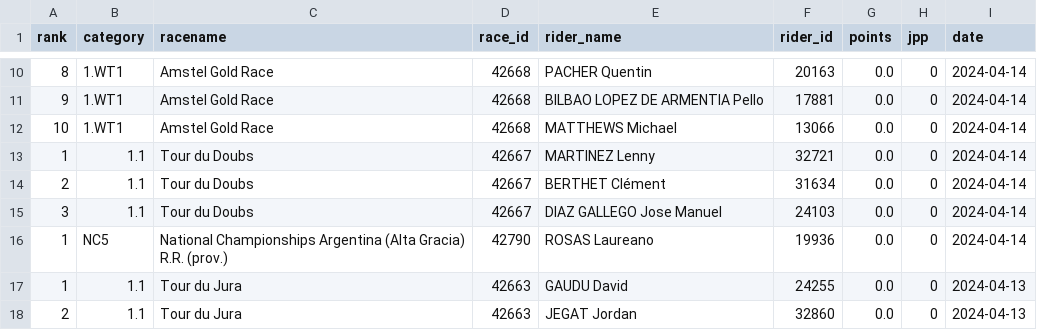
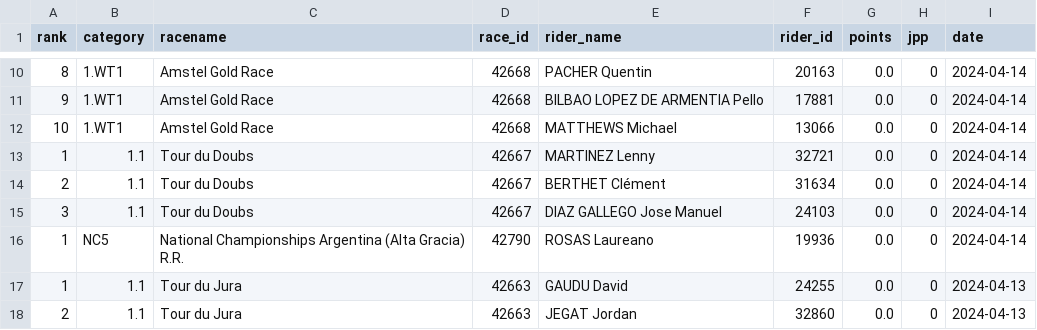
Before and after one commit to wijnandb/wielerspel2024, a CSV file: _data/all_results.csv, drawn as a sheet; only a part is shown, gaps mark what is left out.

Commit message:
New results at 2024-04-15T18:08:09

```diff
--- a/_data/all_results.csv
+++ b/_data/all_results.csv
@@ -15,3 +15,3 @@ rank,category,racename,race_id,rider_name,rider_id,points,jpp,date
 3,1.1,Tour du Doubs,42667,DIAZ GALLEGO Jose Manuel,24103,0.0,0,2024-04-14
-1,NC5,National Championships Argentina (Alta Gracia) R.R. (prov.),42790,ROSAS Laureano,19936,0.0,0,2024-04-14
+1,NC5,National Championships Argentina (Alta Gracia) R.R.,42790,ROSAS Laureano,19936,0.0,0,2024-04-14
 1,1.1,Tour du Jura,42663,GAUDU David,24255,0.0,0,2024-04-13
```
Also changed, not shown: _data/latest_results.csv.
